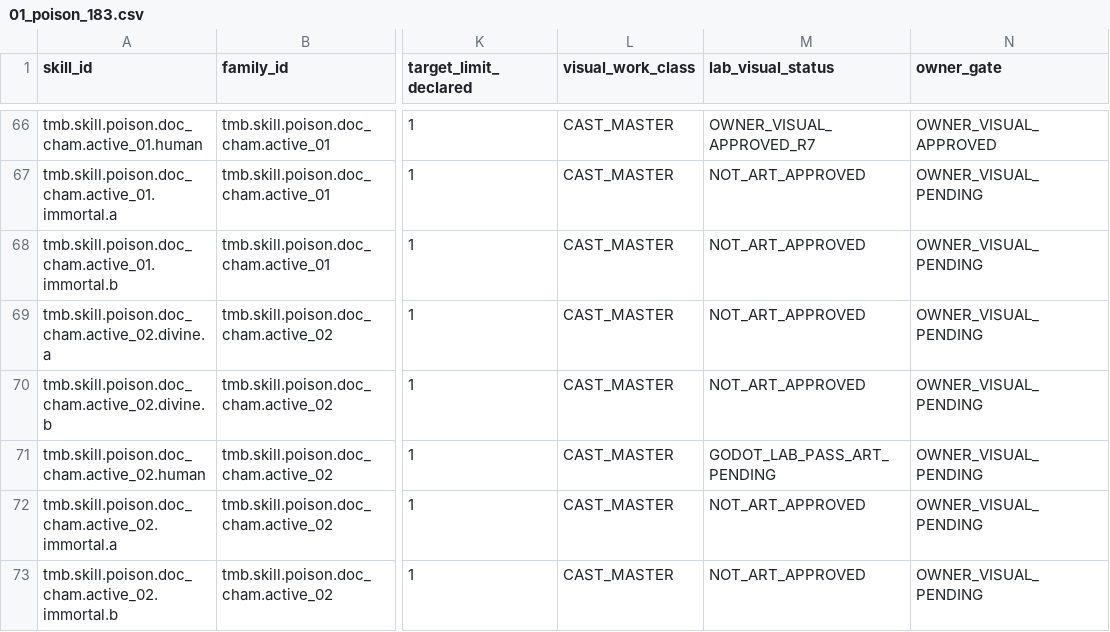
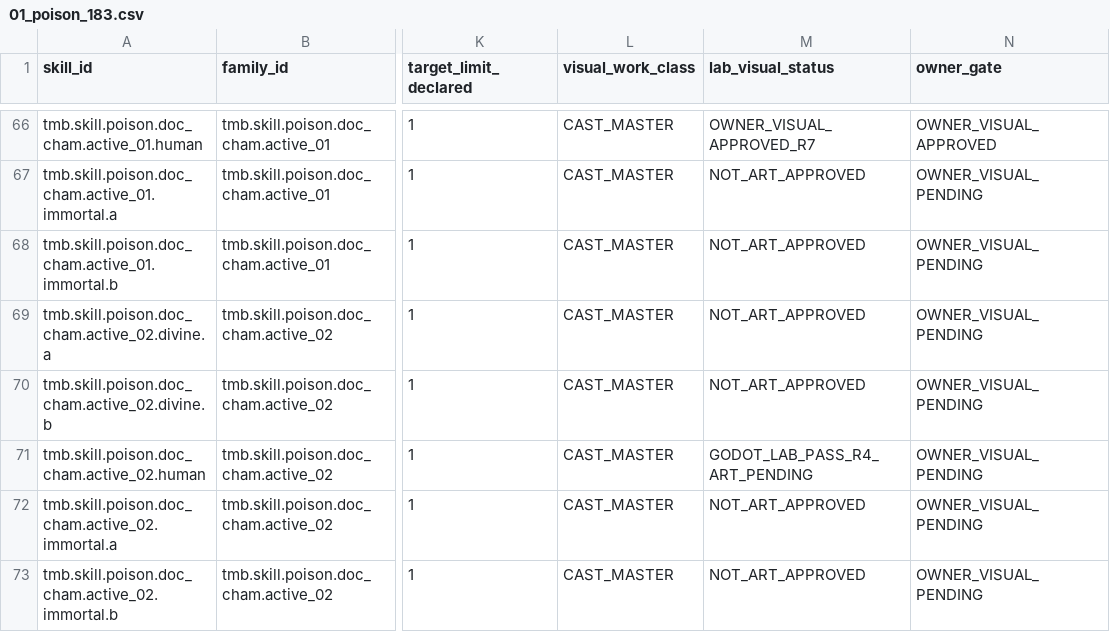
Before and after one commit to vuanhtuan161094-byte/TongMonBaDao, a CSV file: docs/operations/vfx_school_ledgers/01_poison_183.csv, drawn as a sheet; only a part is shown, gaps mark what is left out; the diff names each change by its address in the sheet, - before the commit and + after, or states it on an @@ line.

Commit message:
docs(poi08): R4 exact-SHA Godot pass, owner visual still pending, keep PvE/V6.3 off

```diff
--- a/docs/operations/vfx_school_ledgers/01_poison_183.csv
+++ b/docs/operations/vfx_school_ledgers/01_poison_183.csv
-M71 (lab_visual_status): GODOT_LAB_PASS_ART_PENDING
+M71 (lab_visual_status): GODOT_LAB_PASS_R4_ART_PENDING
```
